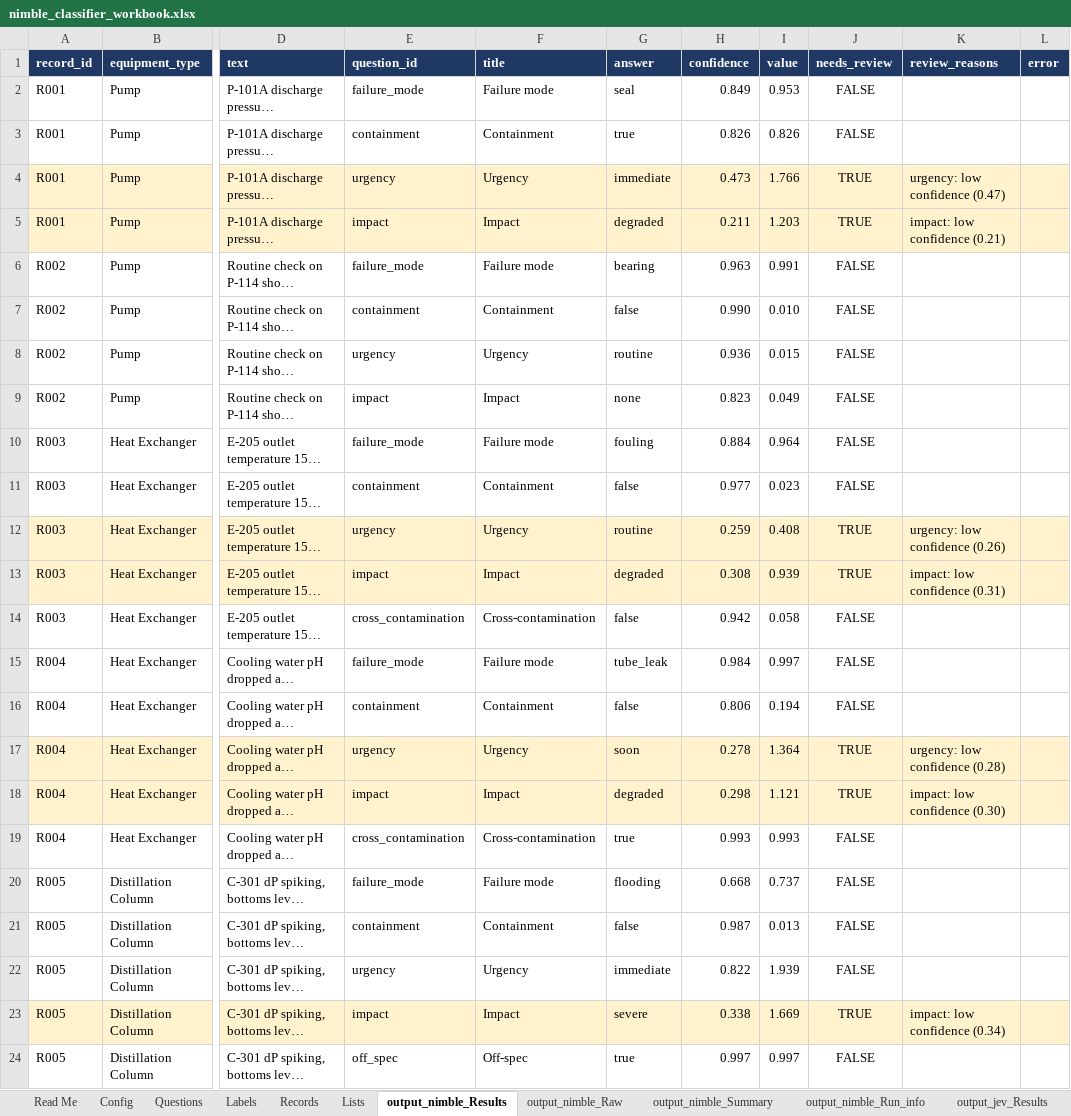
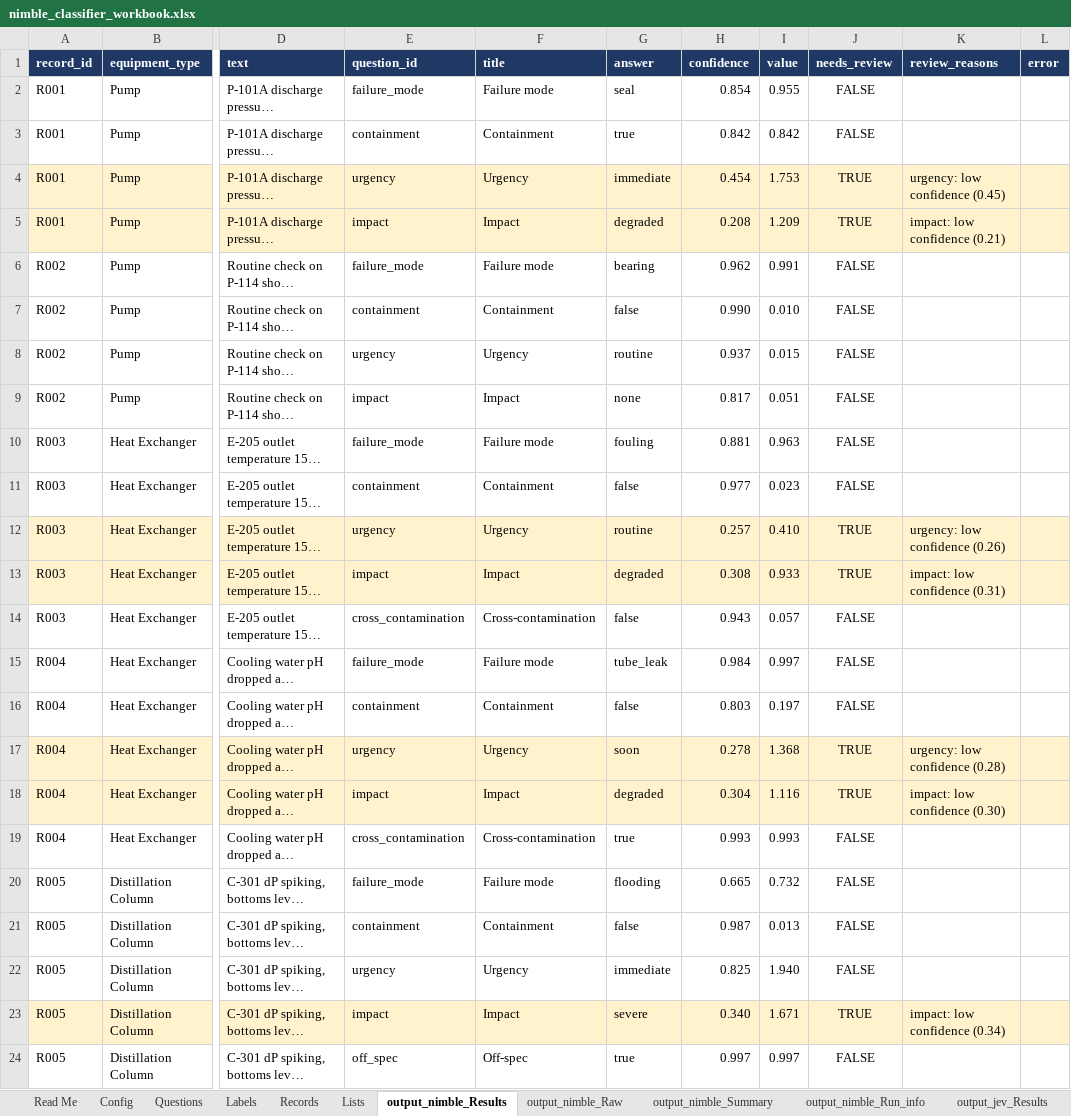
Before and after one commit to ranga291257/nimble_plant, an Excel workbook: nimble_classifier_workbook.xlsx, sheet output_nimble_Results, drawn as a sheet; only a part is shown, gaps mark what is left out; long unchanged cells end in …; values as stored, in another font and other column widths than the file's, no borders; the diff covers the shown part only; the diff names each change by its address in the sheet, - before the commit and + after, or states it on an @@ line.

```diff
--- a/nimble_classifier_workbook.xlsx (sheet output_nimble_Results)
+++ b/nimble_classifier_workbook.xlsx (sheet output_nimble_Results)
-H2 (confidence): 0.849
+H2 (confidence): 0.854
-I2 (value): 0.953
+I2 (value): 0.955
-H3 (confidence): 0.826
+H3 (confidence): 0.842
-I3 (value): 0.826
+I3 (value): 0.842
-H4 (confidence): 0.473
+H4 (confidence): 0.454
-I4 (value): 1.766
+I4 (value): 1.753
-K4 (review_reasons): urgency: low confidence (0.47)
+K4 (review_reasons): urgency: low confidence (0.45)
-H5 (confidence): 0.211
+H5 (confidence): 0.208
-I5 (value): 1.203
+I5 (value): 1.209
-H6 (confidence): 0.963
+H6 (confidence): 0.962
-H8 (confidence): 0.936
+H8 (confidence): 0.937
-H9 (confidence): 0.823
+H9 (confidence): 0.817
-I9 (value): 0.049
+I9 (value): 0.051
-H10 (confidence): 0.884
+H10 (confidence): 0.881
-I10 (value): 0.964
+I10 (value): 0.963
-H12 (confidence): 0.259
+H12 (confidence): 0.257
-I12 (value): 0.408
+I12 (value): 0.410
-I13 (value): 0.939
+I13 (value): 0.933
-H14 (confidence): 0.942
+H14 (confidence): 0.943
-I14 (value): 0.058
+I14 (value): 0.057
-H16 (confidence): 0.806
+H16 (confidence): 0.803
-I16 (value): 0.194
+I16 (value): 0.197
-I17 (value): 1.364
+I17 (value): 1.368
-H18 (confidence): 0.298
+H18 (confidence): 0.304
-I18 (value): 1.121
+I18 (value): 1.116
-H20 (confidence): 0.668
+H20 (confidence): 0.665
-I20 (value): 0.737
+I20 (value): 0.732
-H22 (confidence): 0.822
+H22 (confidence): 0.825
-I22 (value): 1.939
+I22 (value): 1.940
-H23 (confidence): 0.338
+H23 (confidence): 0.340
-I23 (value): 1.669
+I23 (value): 1.671
```
Also changed, not shown: 9 edited cells elsewhere in this sheet, sheet output_compare, sheet output_nimble_Summary, sheet Read Me, sheet output_nimble_Raw, sheet output_nimble_Run_info, sheet output_jev_Run_info.
